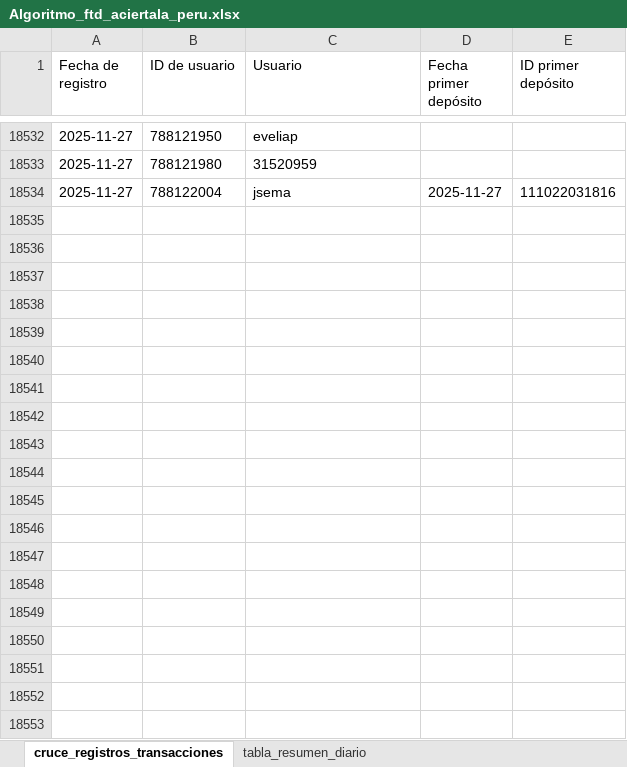
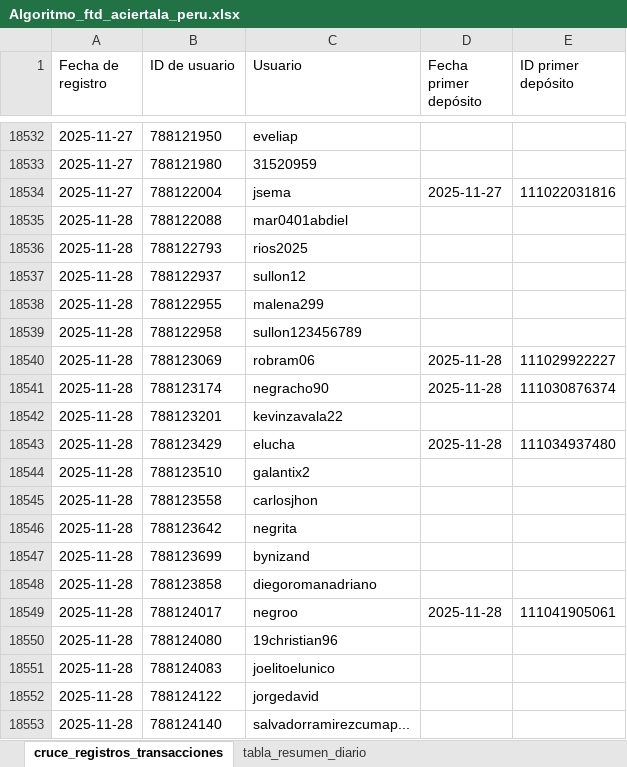
Before and after one commit to james5777/FTD-s-Aciertala, an Excel workbook: Algoritmo_ftd_aciertala_peru.xlsx, sheet cruce_registros_transacciones, drawn as a sheet; only a part is shown, gaps mark what is left out; values as stored, in another font and other column widths than the file's, no borders; table styles not drawn; the diff covers the shown part only; the diff names each change by its address in the sheet, - before the commit and + after, or states it on an @@ line.

```diff
--- a/Algoritmo_ftd_aciertala_peru.xlsx (sheet cruce_registros_transacciones)
+++ b/Algoritmo_ftd_aciertala_peru.xlsx (sheet cruce_registros_transacciones)
+row 18535: 2025-11-28 | 788122088 | mar0401abdiel
+row 18536: 2025-11-28 | 788122793 | rios2025
+row 18537: 2025-11-28 | 788122937 | sullon12
+row 18538: 2025-11-28 | 788122955 | malena299
+row 18539: 2025-11-28 | 788122958 | sullon123456789
+row 18540: 2025-11-28 | 788123069 | robram06 | 2025-11-28 | 111029922227
+row 18541: 2025-11-28 | 788123174 | negracho90 | 2025-11-28 | 111030876374
+row 18542: 2025-11-28 | 788123201 | kevinzavala22
+row 18543: 2025-11-28 | 788123429 | elucha | 2025-11-28 | 111034937480
+row 18544: 2025-11-28 | 788123510 | galantix2
+row 18545: 2025-11-28 | 788123558 | carlosjhon
+row 18546: 2025-11-28 | 788123642 | negrita
+row 18547: 2025-11-28 | 788123699 | bynizand
+row 18548: 2025-11-28 | 788123858 | diegoromanadriano
+row 18549: 2025-11-28 | 788124017 | negroo | 2025-11-28 | 111041905061
+row 18550: 2025-11-28 | 788124080 | 19christian96
+row 18551: 2025-11-28 | 788124083 | joelitoelunico
+row 18552: 2025-11-28 | 788124122 | jorgedavid
+row 18553: 2025-11-28 | 788124140 | salvadorramirezcumap...
```
Also changed, not shown: 80 added rows and 22 edited cells elsewhere in this sheet, sheet tabla_resumen_diario, Archivos/Diario-ACPE.xlsx, 4 other files.
